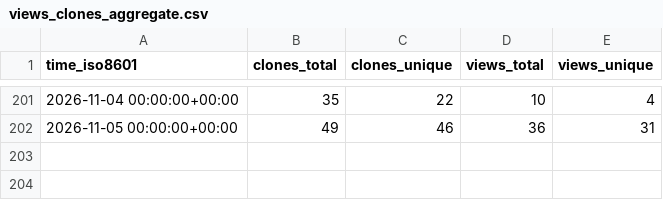
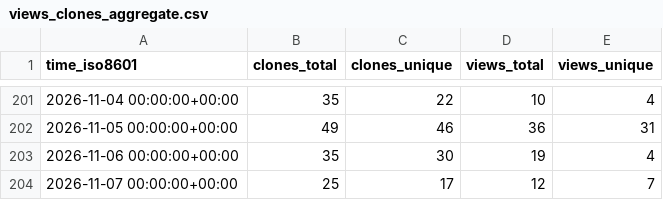
Before and after one commit to jens62/geberit-aquaclean, a CSV file: jens62/geberit-aquaclean/ghrs-data/views_clones_aggregate.csv, drawn as a sheet; only a part is shown, gaps mark what is left out; the diff names each change by its address in the sheet, - before the commit and + after, or states it on an @@ line.

```diff
--- a/jens62/geberit-aquaclean/ghrs-data/views_clones_aggregate.csv
+++ b/jens62/geberit-aquaclean/ghrs-data/views_clones_aggregate.csv
+row 203: 2026-11-06 00:00:00+00:00 | 35 | 30 | 19 | 4
+row 204: 2026-11-07 00:00:00+00:00 | 25 | 17 | 12 | 7
```
Also changed, not shown: 1 other file.
